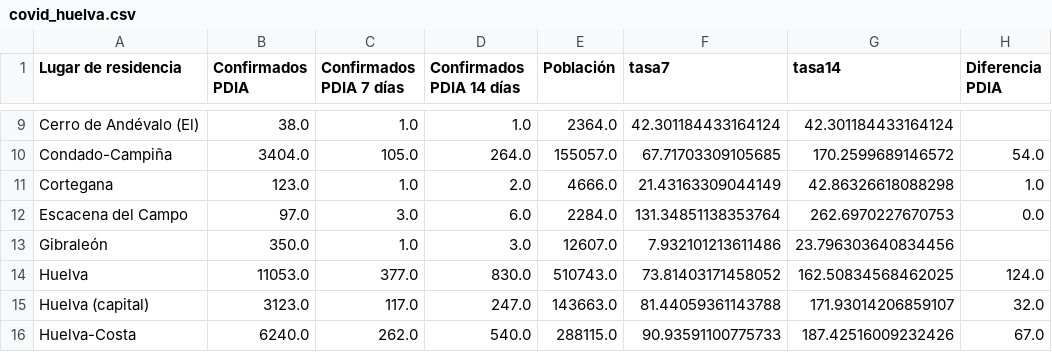
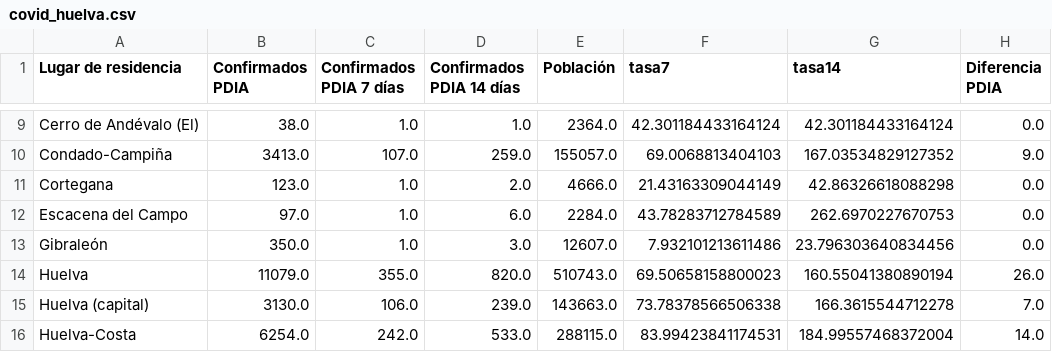
Before and after one commit to kfern/jupyter, a CSV file: covid19-es-and/visualization/covid_huelva.csv, drawn as a sheet; only a part is shown, gaps mark what is left out; the diff covers the shown part only; the diff names each change by its address in the sheet, - before the commit and + after, or states it on an @@ line.

```diff
--- a/covid19-es-and/visualization/covid_huelva.csv
+++ b/covid19-es-and/visualization/covid_huelva.csv
-H9 (Diferencia PDIA): (empty)
+H9 (Diferencia PDIA): 0.0
-B10 (Confirmados PDIA): 3404.0
+B10 (Confirmados PDIA): 3413.0
-C10 (Confirmados PDIA 7 días): 105.0
+C10 (Confirmados PDIA 7 días): 107.0
-D10 (Confirmados PDIA 14 días): 264.0
+D10 (Confirmados PDIA 14 días): 259.0
-F10 (tasa7): 67.71703309105685
+F10 (tasa7): 69.0068813404103
-G10 (tasa14): 170.2599689146572
+G10 (tasa14): 167.03534829127352
-H10 (Diferencia PDIA): 54.0
+H10 (Diferencia PDIA): 9.0
-H11 (Diferencia PDIA): 1.0
+H11 (Diferencia PDIA): 0.0
-C12 (Confirmados PDIA 7 días): 3.0
+C12 (Confirmados PDIA 7 días): 1.0
-F12 (tasa7): 131.34851138353764
+F12 (tasa7): 43.78283712784589
-H13 (Diferencia PDIA): (empty)
+H13 (Diferencia PDIA): 0.0
-B14 (Confirmados PDIA): 11053.0
+B14 (Confirmados PDIA): 11079.0
-C14 (Confirmados PDIA 7 días): 377.0
+C14 (Confirmados PDIA 7 días): 355.0
-D14 (Confirmados PDIA 14 días): 830.0
+D14 (Confirmados PDIA 14 días): 820.0
-F14 (tasa7): 73.81403171458052
+F14 (tasa7): 69.50658158800023
-G14 (tasa14): 162.50834568462025
+G14 (tasa14): 160.55041380890194
-H14 (Diferencia PDIA): 124.0
+H14 (Diferencia PDIA): 26.0
-B15 (Confirmados PDIA): 3123.0
+B15 (Confirmados PDIA): 3130.0
-C15 (Confirmados PDIA 7 días): 117.0
+C15 (Confirmados PDIA 7 días): 106.0
-D15 (Confirmados PDIA 14 días): 247.0
+D15 (Confirmados PDIA 14 días): 239.0
-F15 (tasa7): 81.44059361143788
+F15 (tasa7): 73.78378566506338
-G15 (tasa14): 171.93014206859107
+G15 (tasa14): 166.3615544712278
-H15 (Diferencia PDIA): 32.0
+H15 (Diferencia PDIA): 7.0
-B16 (Confirmados PDIA): 6240.0
+B16 (Confirmados PDIA): 6254.0
-C16 (Confirmados PDIA 7 días): 262.0
+C16 (Confirmados PDIA 7 días): 242.0
-D16 (Confirmados PDIA 14 días): 540.0
+D16 (Confirmados PDIA 14 días): 533.0
-F16 (tasa7): 90.93591100775733
+F16 (tasa7): 83.99423841174531
-G16 (tasa14): 187.42516009232426
+G16 (tasa14): 184.99557468372004
-H16 (Diferencia PDIA): 67.0
+H16 (Diferencia PDIA): 14.0
```
Also changed, not shown: 1 removed row and 89 edited cells elsewhere in this file, covid19-es-and/covid19-es-and.csv, 2 other files.
